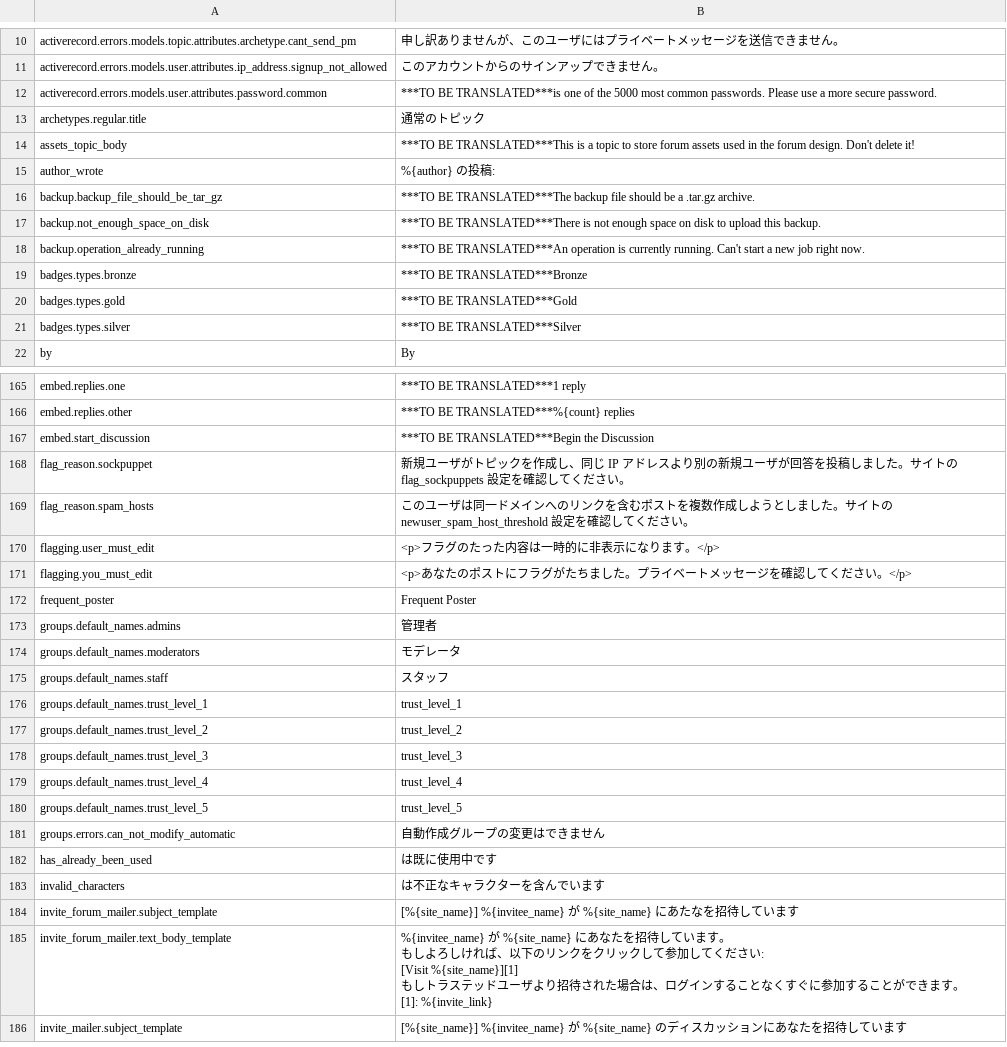
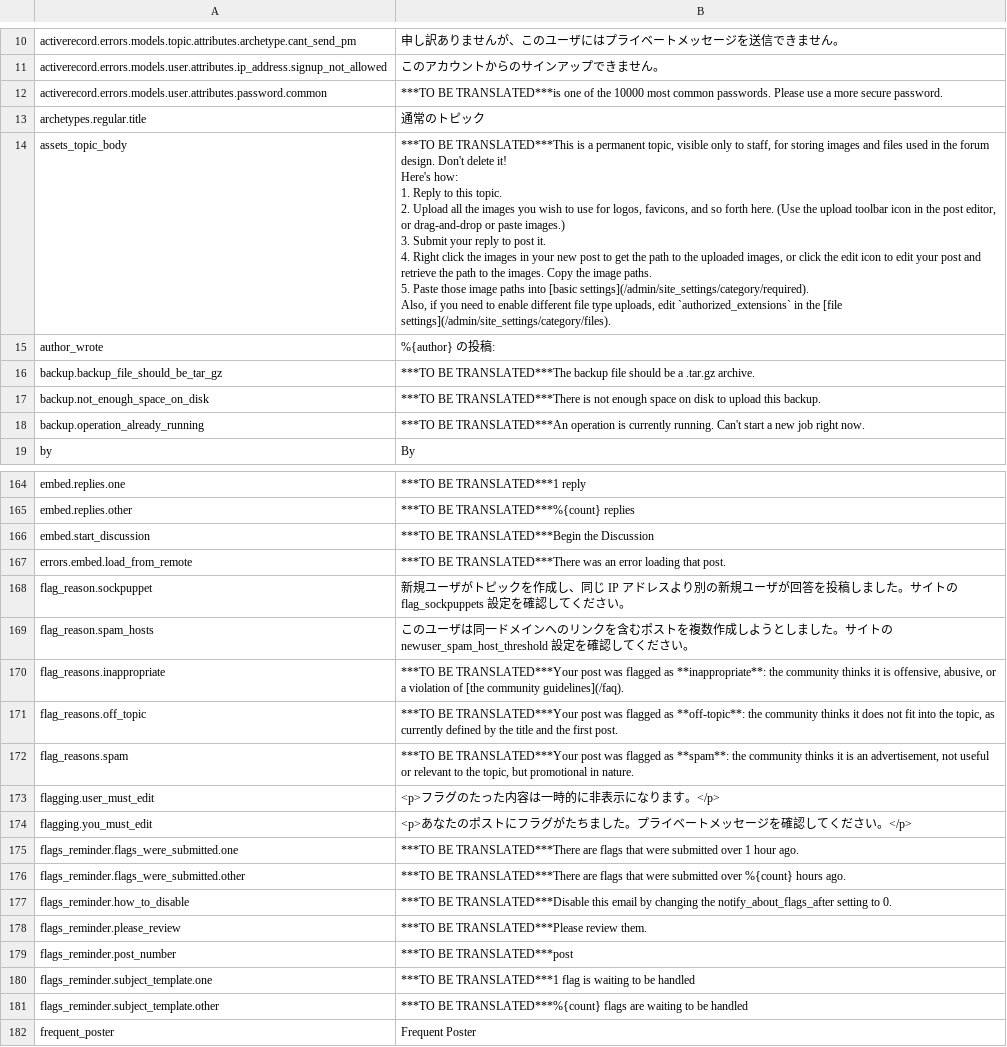
Before and after one commit to cotodama/discourse-ja-translation, a CSV file: server.ja.csv, drawn as a sheet; only a part is shown, gaps mark what is left out; the shorter side is filled out with more unchanged rows; the diff covers the shown part only.

```diff
--- a/server.ja.csv
+++ b/server.ja.csv
@@ -11,5 +11,18 @@ activerecord.errors.models.topic.attributes.archetype.cant_send_pm,申し訳あ
 activerecord.errors.models.user.attributes.ip_address.signup_not_allowed,このアカウントからのサインアップできません。
-activerecord.errors.models.user.attributes.password.common,***TO BE TRANSLATED***is one of the 5000 most common passwords. Please use a more secure password.
+activerecord.errors.models.user.attributes.password.common,***TO BE TRANSLATED***is one of the 10000 most common passwords. Please use a more secure password.
 archetypes.regular.title,通常のトピック
-assets_topic_body,***TO BE TRANSLATED***This is a topic to store forum assets used in the forum design. Don't delete it!
+assets_topic_body,"***TO BE TRANSLATED***This is a permanent topic, visible only to staff, for storing images and files used in the forum design. Don't delete it!
+
+
+Here's how:
+
+
+1. Reply to this topic.
+2. Upload all the images you wish to use for logos, favicons, and so forth here. (Use the upload toolbar icon in the post editor, or drag-and-drop or paste images.)
+3. Submit your reply to post it.
+4. Right click the images in your new post to get the path to the uploaded images, or click the edit icon to edit your post and retrieve the path to the images. Copy the image paths.
+5. Paste those image paths into [basic settings](/admin/site_settings/category/required).
+
+
+Also, if you need to enable different file type uploads, edit `authorized_extensions` in the [file settings](/admin/site_settings/category/files)."
 author_wrote,%{author} の投稿:
@@ -18,5 +31,2 @@ backup.not_enough_space_on_disk,***TO BE TRANSLATED***There is not enough space
 backup.operation_already_running,***TO BE TRANSLATED***An operation is currently running. Can't start a new job right now.
-badges.types.bronze,***TO BE TRANSLATED***Bronze
-badges.types.gold,***TO BE TRANSLATED***Gold
-badges.types.silver,***TO BE TRANSLATED***Silver
 by,By
@@ -223,6 +235,17 @@ embed.replies.other,***TO BE TRANSLATED***%{count} replies
 embed.start_discussion,***TO BE TRANSLATED***Begin the Discussion
+errors.embed.load_from_remote,***TO BE TRANSLATED***There was an error loading that post.
 flag_reason.sockpuppet,新規ユーザがトピックを作成し、同じ IP アドレスより別の新規ユーザが回答を投稿しました。サイトの flag_sockpuppets 設定を確認してください。
 flag_reason.spam_hosts,このユーザは同一ドメインへのリンクを含むポストを複数作成しようとしました。サイトの newuser_spam_host_threshold 設定を確認してください。
+flag_reasons.inappropriate,"***TO BE TRANSLATED***Your post was flagged as **inappropriate**: the community thinks it is offensive, abusive, or a violation of [the community guidelines](/faq)."
+flag_reasons.off_topic,"***TO BE TRANSLATED***Your post was flagged as **off-topic**: the community thinks it does not fit into the topic, as currently defined by the title and the first post."
+flag_reasons.spam,"***TO BE TRANSLATED***Your post was flagged as **spam**: the community thinks it is an advertisement, not useful or relevant to the topic, but promotional in nature."
 flagging.user_must_edit,<p>フラグのたった内容は一時的に非表示になります。</p>
 flagging.you_must_edit,<p>あなたのポストにフラグがたちました。プライベートメッセージを確認してください。</p>
+flags_reminder.flags_were_submitted.one,***TO BE TRANSLATED***There are flags that were submitted over 1 hour ago.
+flags_reminder.flags_were_submitted.other,***TO BE TRANSLATED***There are flags that were submitted over %{count} hours ago.
+flags_reminder.how_to_disable,***TO BE TRANSLATED***Disable this email by changing the notify_about_flags_after setting to 0.
+flags_reminder.please_review,***TO BE TRANSLATED***Please review them.
+flags_reminder.post_number,***TO BE TRANSLATED***post
+flags_reminder.subject_template.one,***TO BE TRANSLATED***1 flag is waiting to be handled
+flags_reminder.subject_template.other,***TO BE TRANSLATED***%{count} flags are waiting to be handled
 frequent_poster,Frequent Poster
```
Also changed, not shown: 18 added rows, 1 removed row and 33 edited cells elsewhere in this file, client.ja.csv.
